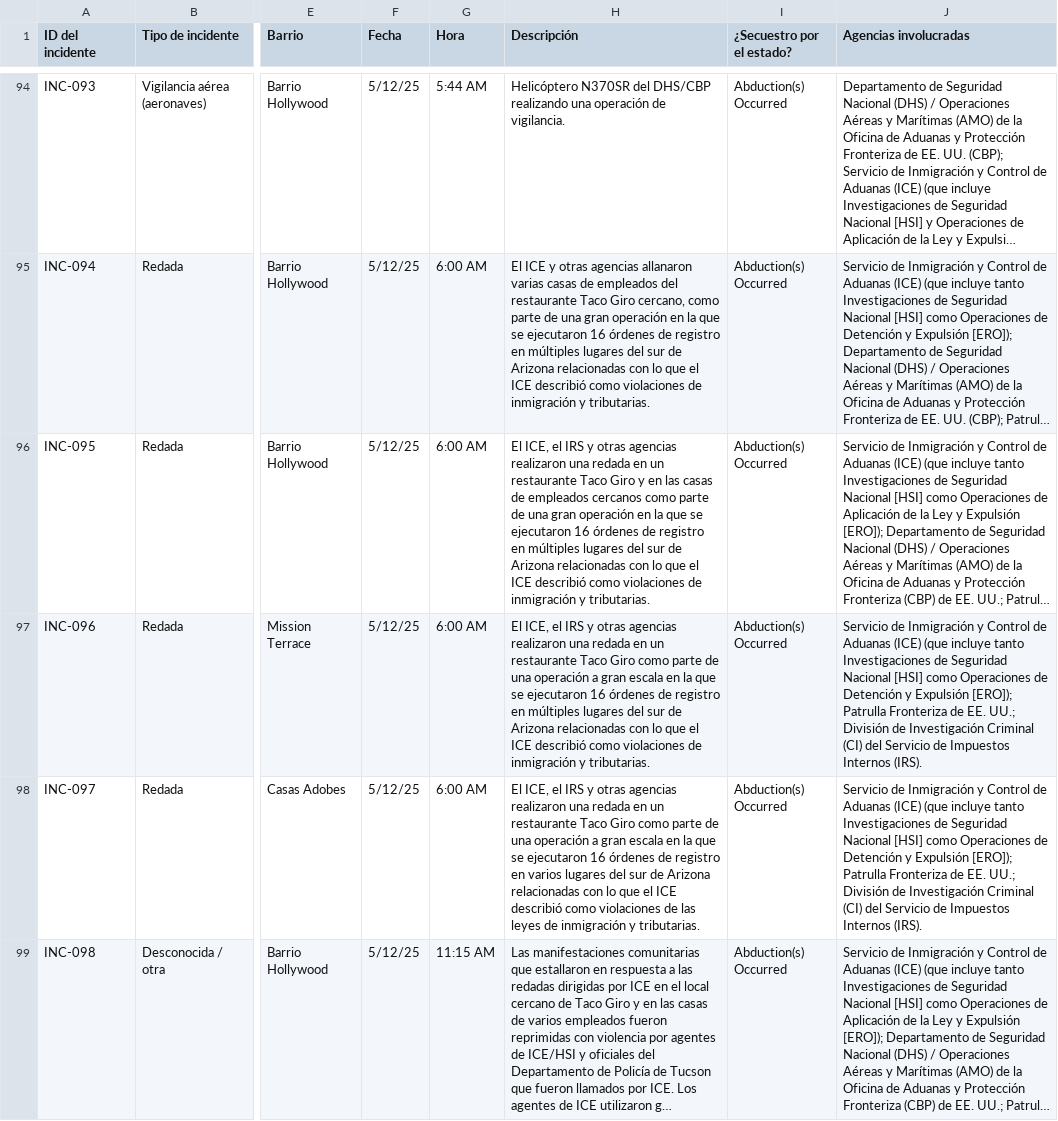
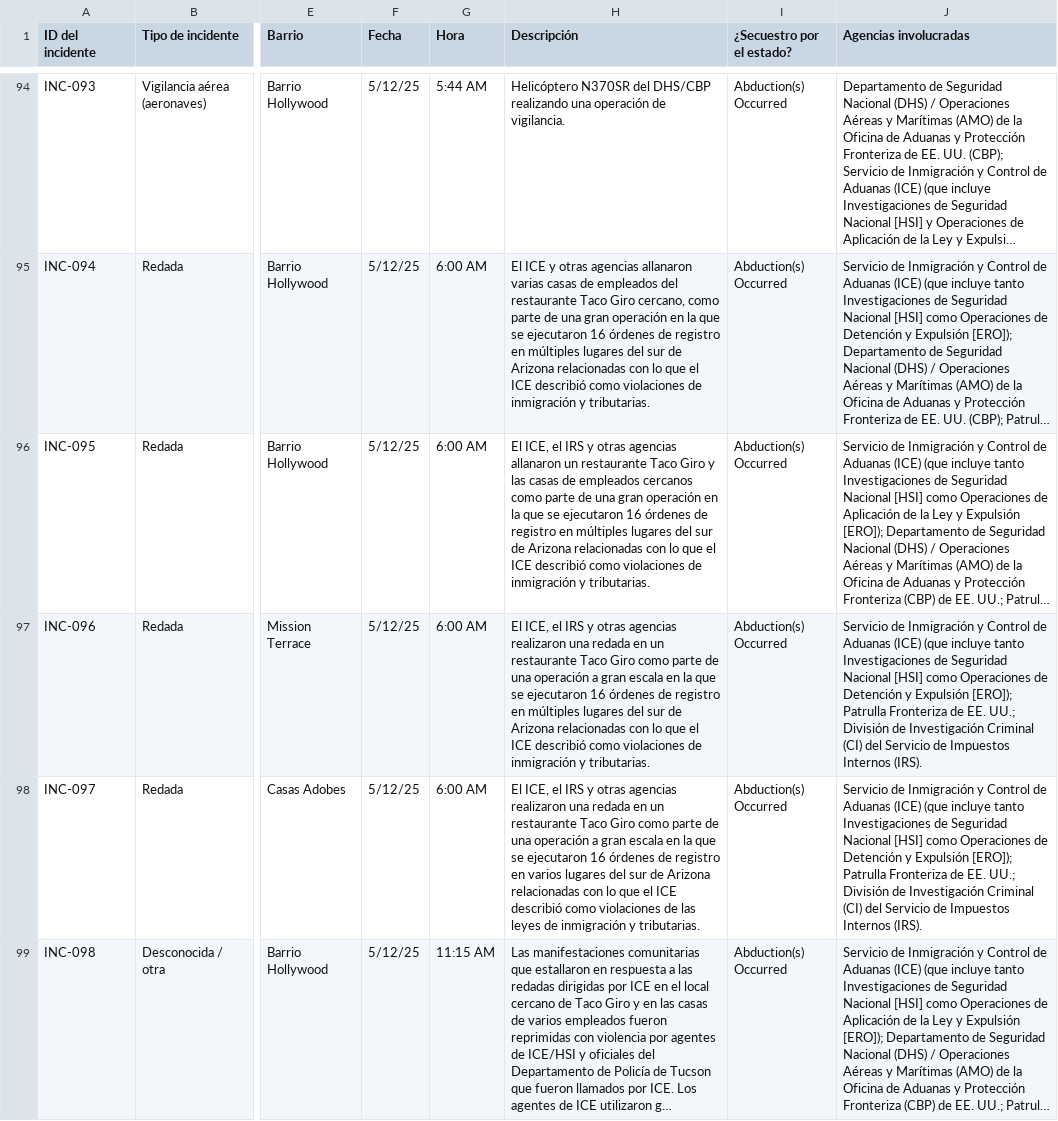
Before and after one commit to TucsonMigraMap/Migra-Map-Data, a CSV file: data_spanish.csv, drawn as a sheet; only a part is shown, gaps mark what is left out; long unchanged cells end in …; the diff covers the shown part only; the diff names each change by its address in the sheet, - before the commit and + after, or states it on an @@ line.

```diff
--- a/data_spanish.csv
+++ b/data_spanish.csv
-H96 (Descripción): …otras agencias realizaron una redada en un restaurante Taco Giro y en las casas…
+H96 (Descripción): …otras agencias allanaron un restaurante Taco Giro y las casas…
```
Also changed, not shown: 12 edited cells elsewhere in this file, data_spanish_latest.csv.
